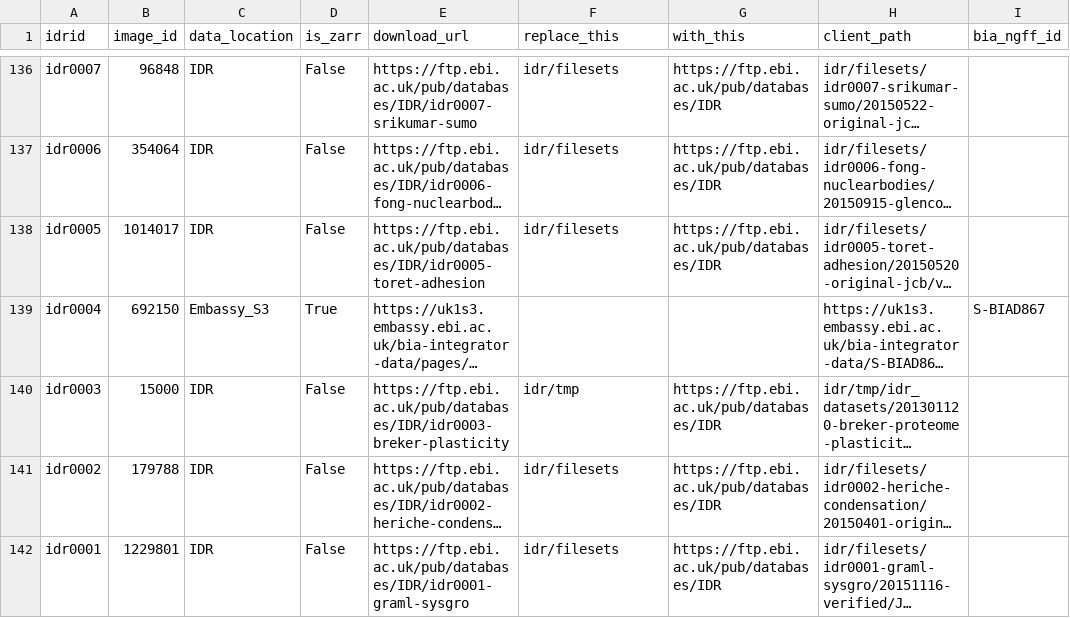
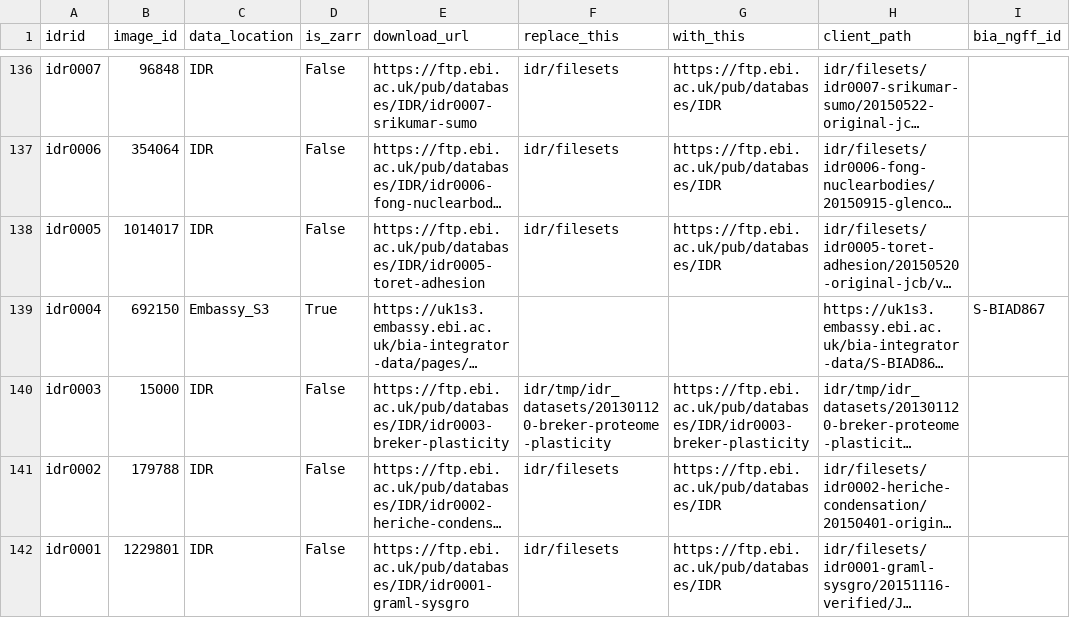
Before and after one commit to IDR/idr.openmicroscopy.org, a TSV file: _data/download_urls.tsv, drawn as a sheet; only a part is shown, gaps mark what is left out; long unchanged cells end in …; the diff names each change by its address in the sheet, - before the commit and + after, or states it on an @@ line.

Commit message:
Fix idr0003 download url

```diff
--- a/_data/download_urls.tsv
+++ b/_data/download_urls.tsv
-F140 (replace_this): idr/tmp
+F140 (replace_this): idr/tmp/idr_datasets/201301120-breker-proteome-plasticity
-G140 (with_this): https://ftp.ebi.ac.uk/pub/databases/IDR
+G140 (with_this): https://ftp.ebi.ac.uk/pub/databases/IDR/idr0003-breker-plasticity
```
